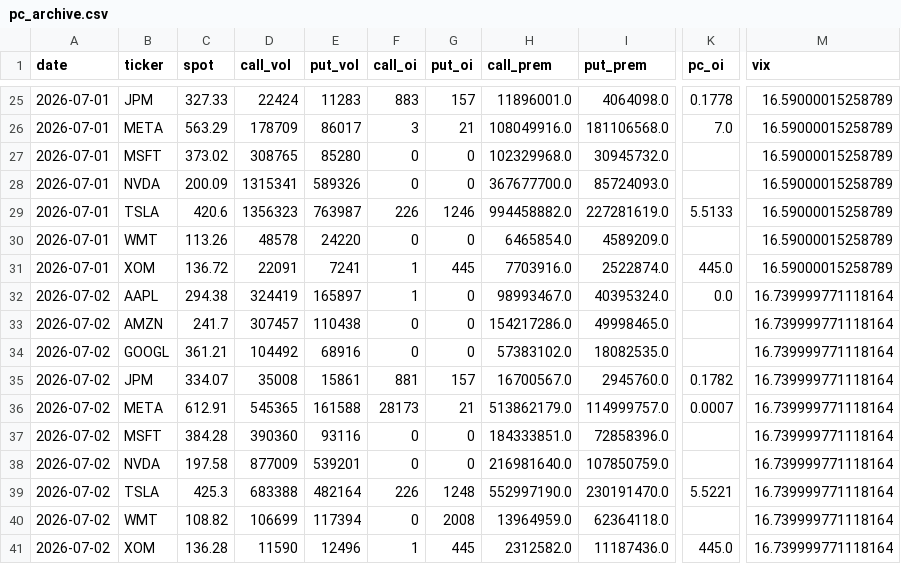
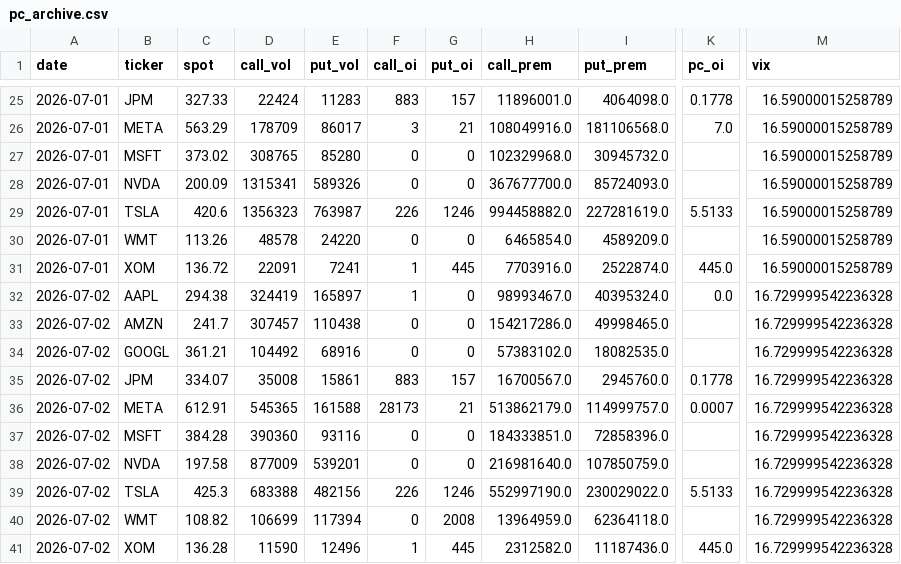
Before and after one commit to ventdom/putcall-raccolta, a CSV file: pc_archive.csv, drawn as a sheet; only a part is shown, gaps mark what is left out; the diff names each change by its address in the sheet, - before the commit and + after, or states it on an @@ line.

Commit message:
raccolta 2026-07-02

```diff
--- a/pc_archive.csv
+++ b/pc_archive.csv
-M32:M41 (vix): 16.739999771118164
+M32:M41 (vix): 16.729999542236328
-F35 (call_oi): 881
+F35 (call_oi): 883
-K35 (pc_oi): 0.1782
+K35 (pc_oi): 0.1778
-E39 (put_vol): 482164
+E39 (put_vol): 482156
-G39 (put_oi): 1248
+G39 (put_oi): 1246
-I39 (put_prem): 230191470.0
+I39 (put_prem): 230029022.0
-K39 (pc_oi): 5.5221
+K39 (pc_oi): 5.5133
```
